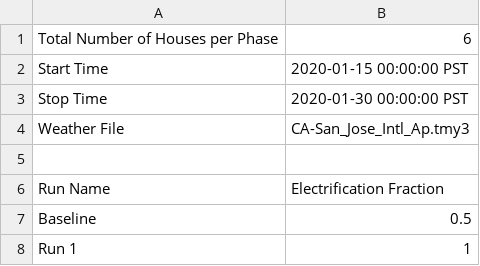
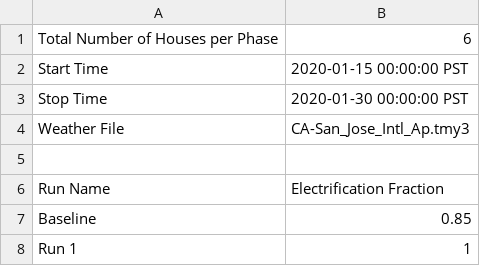
Before and after one commit to HectorTR/electrification_study, a CSV file: config/simulation_configuration.csv, drawn as a sheet.

Commit message:
Update simulation_configuration.csv

```diff
--- a/config/simulation_configuration.csv
+++ b/config/simulation_configuration.csv
@@ -6,3 +6,3 @@ Weather File,CA-San_Jose_Intl_Ap.tmy3
 Run Name,Electrification Fraction
-Baseline,0.5
+Baseline,0.85
 Run 1,1
```
